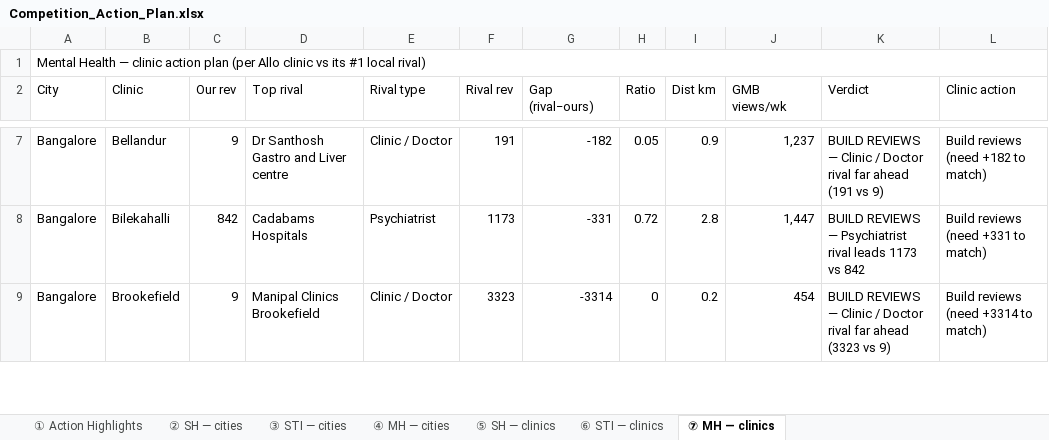
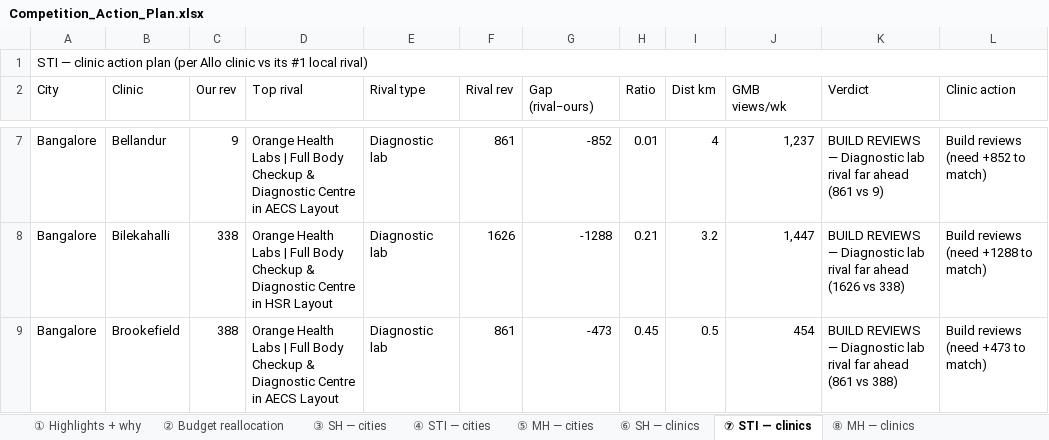
Before and after one commit to alishaparveen-cpu/holistic-demand-dashboard, an Excel workbook: Competition_Action_Plan.xlsx, sheet ⑦ STI — clinics, drawn as a sheet; only a part is shown, gaps mark what is left out; values as stored, in another font and other column widths than the file's, no cell formats; the diff covers the shown part only; the diff names each change by its address in the sheet, - before the commit and + after, or states it on an @@ line.

```diff
--- a/Competition_Action_Plan.xlsx (sheet ⑦ STI — clinics)
+++ b/Competition_Action_Plan.xlsx (sheet ⑦ STI — clinics)
-sheet tab: ① Action Highlights
+sheet tab: ① Highlights + why
-sheet tab: ② SH — cities
+sheet tab: ② Budget reallocation
-sheet tab: ③ STI — cities
+sheet tab: ③ SH — cities
-sheet tab: ④ MH — cities
+sheet tab: ④ STI — cities
-sheet tab: ⑤ SH — clinics
+sheet tab: ⑤ MH — cities
-sheet tab: ⑥ STI — clinics
+sheet tab: ⑥ SH — clinics
-sheet tab: ⑦ MH — clinics
+sheet tab: ⑦ STI — clinics
+sheet tab: ⑧ MH — clinics
-A1 (City): Mental Health — clinic…
+A1 (City): STI — clinic…
-D7 (Top rival): Dr Santhosh Gastro and Liver centre
+D7 (Top rival): Orange Health Labs | Full Body Checkup & Diagnostic Centre in AECS Layout
-E7 (Rival type): Clinic / Doctor
+E7 (Rival type): Diagnostic lab
-F7 (Rival rev): 191
+F7 (Rival rev): 861
-G7 (Gap (rival−ours)): -182
+G7 (Gap (rival−ours)): -852
-H7 (Ratio): 0.05
+H7 (Ratio): 0.01
-I7 (Dist km): 0.9
+I7 (Dist km): 4
-K7 (Verdict): …REVIEWS — Clinic / Doctor rival far ahead (191 vs 9)
+K7 (Verdict): …REVIEWS — Diagnostic lab rival far ahead (861 vs 9)
-L7 (Clinic action): Build reviews (need +182 to match)
+L7 (Clinic action): Build reviews (need +852 to match)
-C8 (Our rev): 842
+C8 (Our rev): 338
-D8 (Top rival): Cadabams Hospitals
+D8 (Top rival): Orange Health Labs | Full Body Checkup & Diagnostic Centre in HSR Layout
-E8 (Rival type): Psychiatrist
+E8 (Rival type): Diagnostic lab
-F8 (Rival rev): 1173
+F8 (Rival rev): 1626
-G8 (Gap (rival−ours)): -331
+G8 (Gap (rival−ours)): -1288
-H8 (Ratio): 0.72
+H8 (Ratio): 0.21
-I8 (Dist km): 2.8
+I8 (Dist km): 3.2
-K8 (Verdict): …REVIEWS — Psychiatrist rival leads 1173 vs 842
+K8 (Verdict): …REVIEWS — Diagnostic lab rival far ahead (1626 vs 338)
-L8 (Clinic action): Build reviews (need +331 to match)
+L8 (Clinic action): Build reviews (need +1288 to match)
-C9 (Our rev): 9
+C9 (Our rev): 388
-D9 (Top rival): Manipal Clinics Brookefield
+D9 (Top rival): Orange Health Labs | Full Body Checkup & Diagnostic Centre in AECS Layout
-E9 (Rival type): Clinic / Doctor
+E9 (Rival type): Diagnostic lab
-F9 (Rival rev): 3323
+F9 (Rival rev): 861
-G9 (Gap (rival−ours)): -3314
+G9 (Gap (rival−ours)): -473
-H9 (Ratio): 0
+H9 (Ratio): 0.45
-I9 (Dist km): 0.2
+I9 (Dist km): 0.5
-K9 (Verdict): …REVIEWS — Clinic / Doctor rival far ahead (3323 vs 9)
+K9 (Verdict): …REVIEWS — Diagnostic lab rival far ahead (861 vs 388)
-L9 (Clinic action): Build reviews (need +3314 to match)
+L9 (Clinic action): Build reviews (need +473 to match)
```
Also changed, not shown: 633 edited cells elsewhere in this sheet, sheet ⑤ MH — cities, sheet ③ SH — cities, sheet ② Budget reallocation, sheet ④ STI — cities, sheet ⑥ SH — clinics, sheet ① Highlights + why, cell formats, 1 other file.
